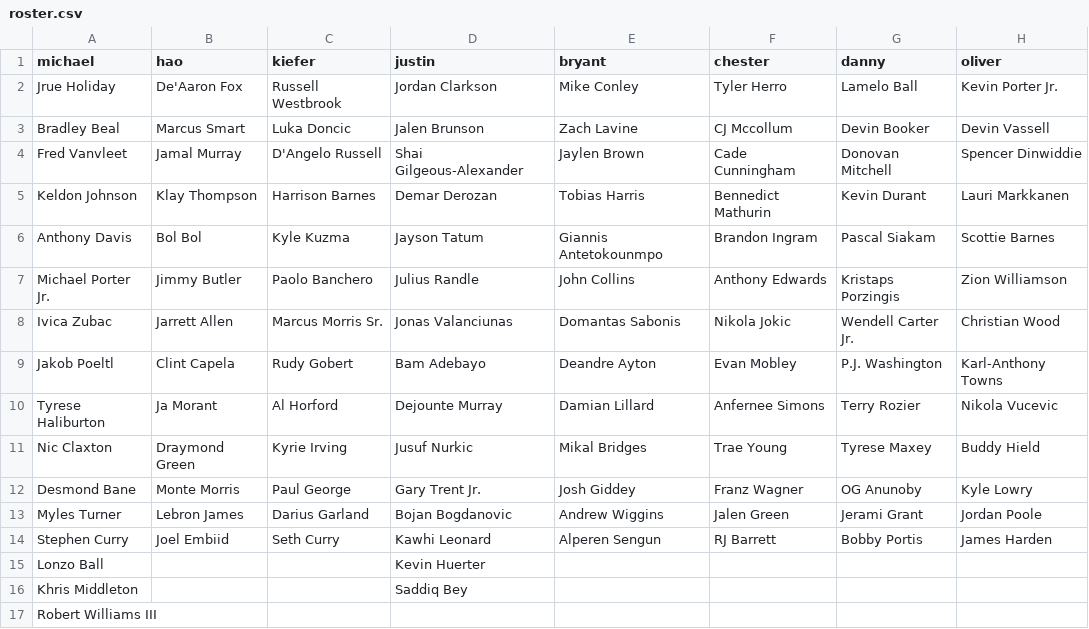
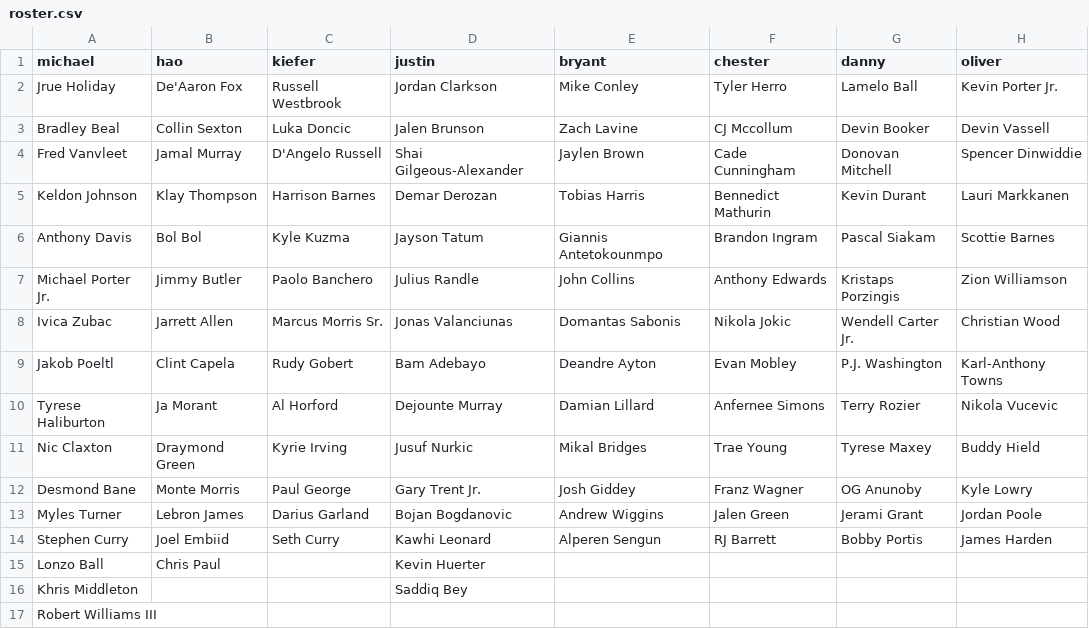
Before and after one commit to haochen00329/nba_fanatasy, a CSV file: data csv/roster.csv, drawn as a sheet.

Commit message:
updated roster and fixed error when enter wrong password

```diff
--- a/data csv/roster.csv
+++ b/data csv/roster.csv
@@ -2,3 +2,3 @@ michael,hao,kiefer,justin,bryant,chester,danny,oliver
 Jrue Holiday,De'Aaron Fox,Russell Westbrook,Jordan Clarkson,Mike Conley,Tyler Herro,Lamelo Ball,Kevin Porter Jr.
-Bradley Beal,Marcus Smart,Luka Doncic,Jalen Brunson,Zach Lavine,CJ Mccollum,Devin Booker,Devin Vassell
+Bradley Beal,Collin Sexton,Luka Doncic,Jalen Brunson,Zach Lavine,CJ Mccollum,Devin Booker,Devin Vassell
 Fred Vanvleet,Jamal Murray,D'Angelo Russell,Shai Gilgeous-Alexander,Jaylen Brown,Cade Cunningham,Donovan Mitchell,Spencer Dinwiddie
@@ -14,3 +14,3 @@ Myles Turner,Lebron James,Darius Garland,Bojan Bogdanovic,Andrew Wiggins,Jalen G
 Stephen Curry,Joel Embiid,Seth Curry,Kawhi Leonard,Alperen Sengun,RJ Barrett,Bobby Portis,James Harden
-Lonzo Ball,,,Kevin Huerter,,,,
+Lonzo Ball,Chris Paul,,Kevin Huerter,,,,
 Khris Middleton,,,Saddiq Bey,,,,
```
Also changed, not shown: 1 other file.
